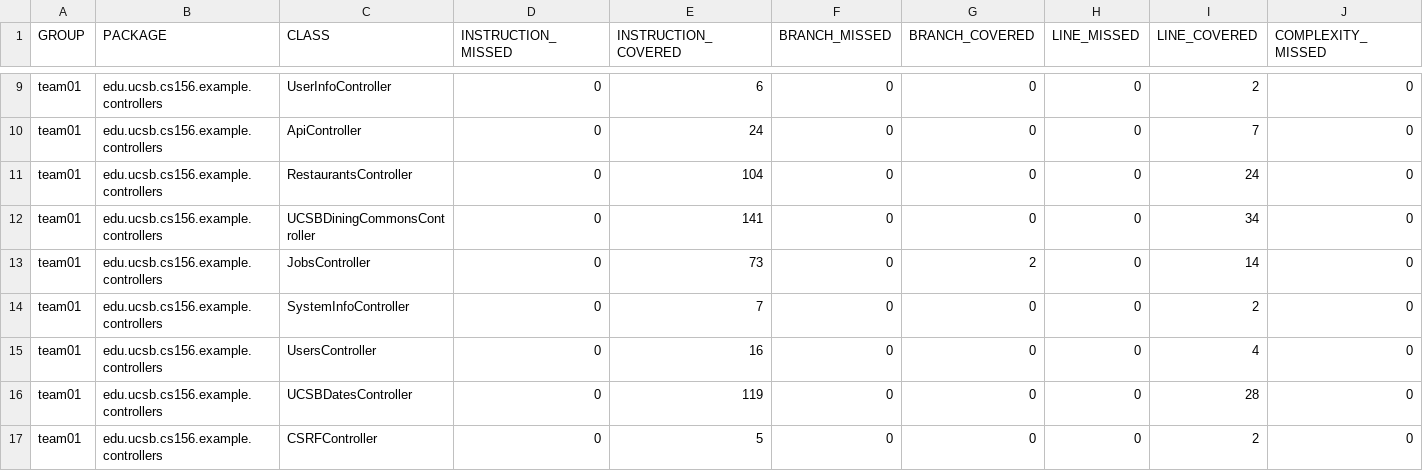
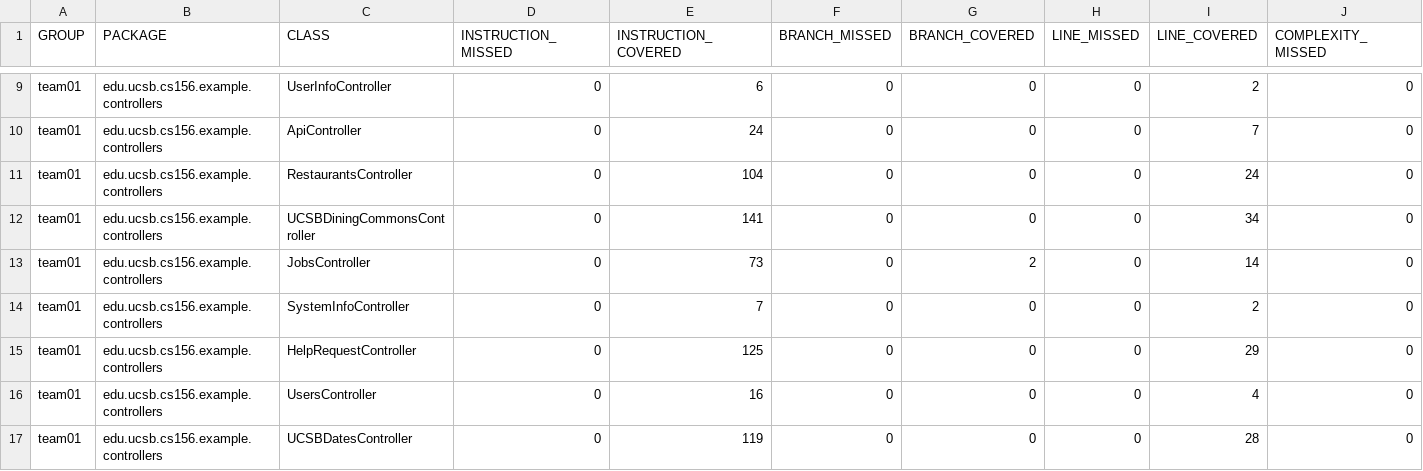
Before and after one commit to ucsb-cs156-f26/team01-f26-00, a CSV file: jacoco/jacoco.csv, drawn as a sheet; only a part is shown, gaps mark what is left out; the shorter side is filled out with more unchanged rows; rows hold the shown columns only; the diff names each change by its address in the sheet, - before the commit and + after, or states it on an @@ line.

Commit message:
Deploying to gh-pages from @ ucsb-cs156-f26/team01-f26-00@37607c078df72ec38925c89bc465903e473ae065 🚀

```diff
--- a/jacoco/jacoco.csv
+++ b/jacoco/jacoco.csv
+row 15: team01 | edu.ucsb.cs156.example.controllers | HelpRequestController | 0 | 125 | 0 | 0 | 0 | 29 | 0
```
Also changed, not shown: 7 other files.
